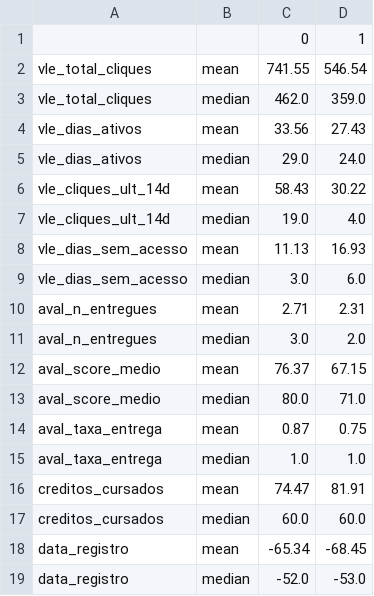
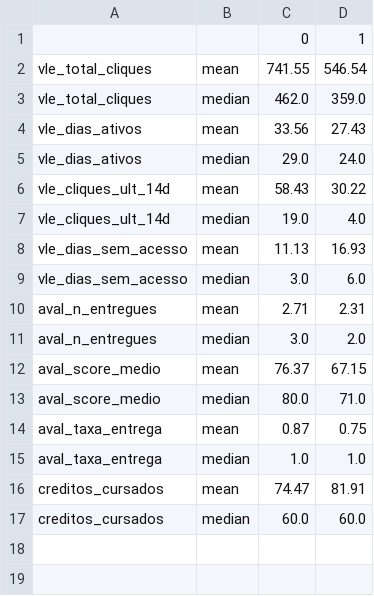
Before and after one commit to acittadin/previsao_escolar_machine, a CSV file: reports/tables/eda_numericas_por_classe.csv, drawn as a sheet; the diff names each change by its address in the sheet, - before the commit and + after, or states it on an @@ line.

```diff
--- a/reports/tables/eda_numericas_por_classe.csv
+++ b/reports/tables/eda_numericas_por_classe.csv
-row 18: data_registro | mean | -65.34 | -68.45
-row 19: data_registro | median | -52.0 | -53.0
```
Also changed, not shown: reports/tables/cortes_melhor_modelo.csv, reports/tables/cortes_populacao.csv, 47 other files.
